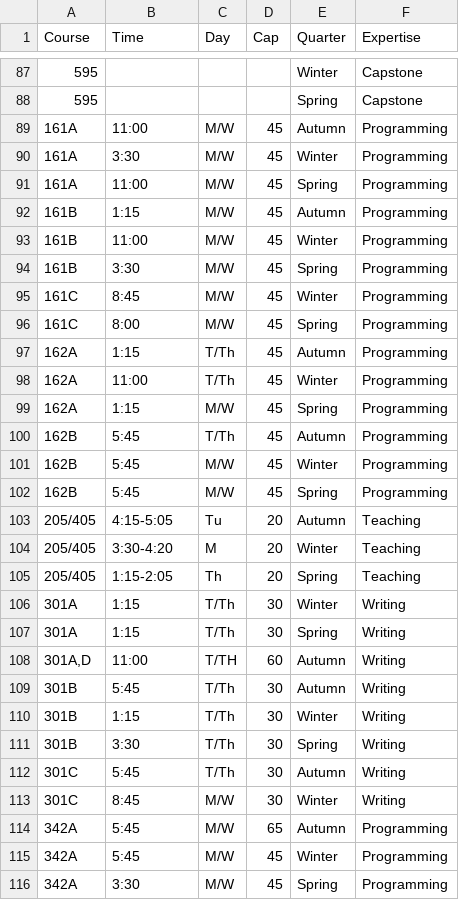
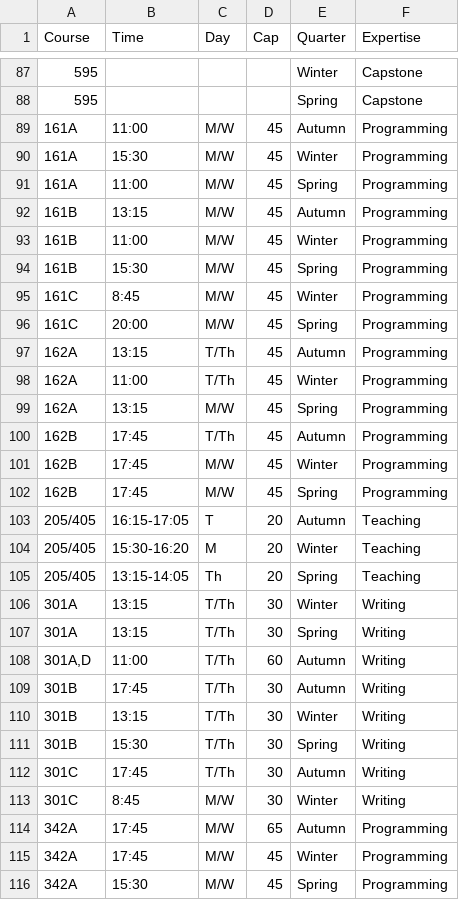
Before and after one commit to marcfies/Classroom-Scheduler, a CSV file: classes.csv, drawn as a sheet; only a part is shown, gaps mark what is left out; the diff covers the shown part only.

Commit message:
With updated format

```diff
--- a/classes.csv
+++ b/classes.csv
@@ -89,28 +89,28 @@ Course,Time,Day,Cap,Quarter,Expertise
 161A,11:00,M/W,45,Autumn,Programming
-161A,3:30,M/W,45,Winter,Programming
+161A,15:30,M/W,45,Winter,Programming
 161A,11:00,M/W,45,Spring,Programming
-161B,1:15,M/W,45,Autumn,Programming
+161B,13:15,M/W,45,Autumn,Programming
 161B,11:00,M/W,45,Winter,Programming
-161B,3:30,M/W,45,Spring,Programming
+161B,15:30,M/W,45,Spring,Programming
 161C,8:45,M/W,45,Winter,Programming
-161C,8:00,M/W,45,Spring,Programming
-162A,1:15,T/Th,45,Autumn,Programming
+161C,20:00,M/W,45,Spring,Programming
+162A,13:15,T/Th,45,Autumn,Programming
 162A,11:00,T/Th,45,Winter,Programming
-162A,1:15,M/W,45,Spring,Programming
-162B,5:45,T/Th,45,Autumn,Programming
-162B,5:45,M/W,45,Winter,Programming
-162B,5:45,M/W,45,Spring,Programming
-205/405,4:15-5:05,Tu,20,Autumn,Teaching
-205/405,3:30-4:20,M,20,Winter,Teaching
-205/405,1:15-2:05,Th,20,Spring,Teaching
-301A,1:15,T/Th,30,Winter,Writing
-301A,1:15,T/Th,30,Spring,Writing
-"301A,D",11:00,T/TH,60,Autumn,Writing
-301B,5:45,T/Th,30,Autumn,Writing
-301B,1:15,T/Th,30,Winter,Writing
-301B,3:30,T/Th,30,Spring,Writing
-301C,5:45,T/Th,30,Autumn,Writing
+162A,13:15,M/W,45,Spring,Programming
+162B,17:45,T/Th,45,Autumn,Programming
+162B,17:45,M/W,45,Winter,Programming
+162B,17:45,M/W,45,Spring,Programming
+205/405,16:15-17:05,T,20,Autumn,Teaching
+205/405,15:30-16:20,M,20,Winter,Teaching
+205/405,13:15-14:05,Th,20,Spring,Teaching
+301A,13:15,T/Th,30,Winter,Writing
+301A,13:15,T/Th,30,Spring,Writing
+"301A,D",11:00,T/Th,60,Autumn,Writing
+301B,17:45,T/Th,30,Autumn,Writing
+301B,13:15,T/Th,30,Winter,Writing
+301B,15:30,T/Th,30,Spring,Writing
+301C,17:45,T/Th,30,Autumn,Writing
 301C,8:45,M/W,30,Winter,Writing
-342A,5:45,M/W,65,Autumn,Programming
-342A,5:45,M/W,45,Winter,Programming
-342A,3:30,M/W,45,Spring,Programming
+342A,17:45,M/W,65,Autumn,Programming
+342A,17:45,M/W,45,Winter,Programming
+342A,15:30,M/W,45,Spring,Programming
```
Also changed, not shown: 143 edited cells elsewhere in this file.
